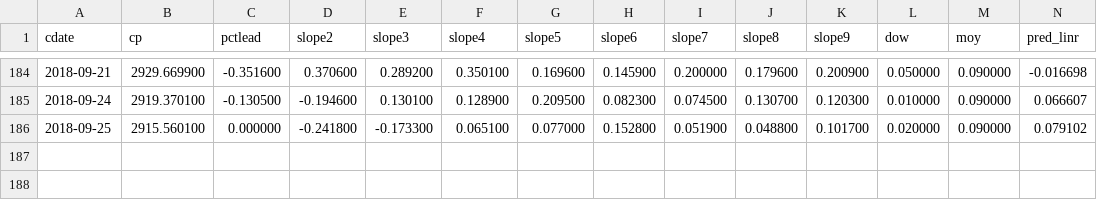
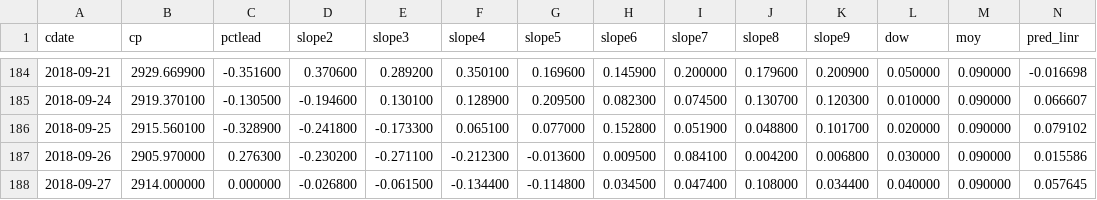
Before and after one commit to danbikle/reg4us_old, a CSV file: public/csv/reg4.csv, drawn as a sheet; only a part is shown, gaps mark what is left out; rows hold the shown columns only; the diff names each change by its address in the sheet, - before the commit and + after, or states it on an @@ line.

```diff
--- a/public/csv/reg4.csv
+++ b/public/csv/reg4.csv
-C186 (pctlead): 0.000000
+C186 (pctlead): -0.328900
+row 187: 2018-09-26 | 2905.970000 | 0.276300 | -0.230200 | -0.271100 | -0.212300 | -0.013600 | 0.009500 | 0.084100 | 0.004200 | 0.006800 | 0.030000 | 0.090000 | 0.015586
+row 188: 2018-09-27 | 2914.000000 | 0.000000 | -0.026800 | -0.061500 | -0.134400 | -0.114800 | 0.034500 | 0.047400 | 0.108000 | 0.034400 | 0.040000 | 0.090000 | 0.057645
```
Also changed, not shown: public/csv/gspc2.csv, public/csv/whatif.csv, 14 other files.
